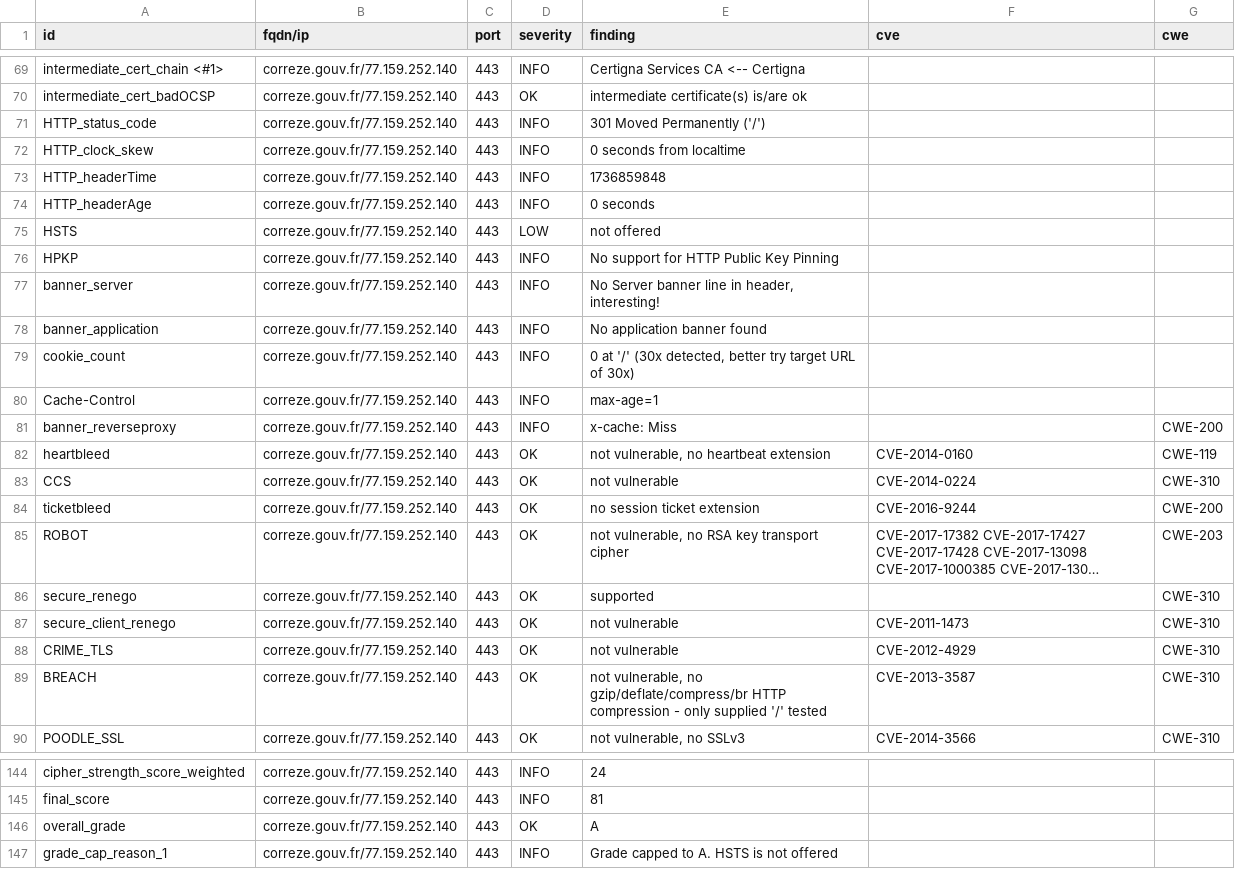
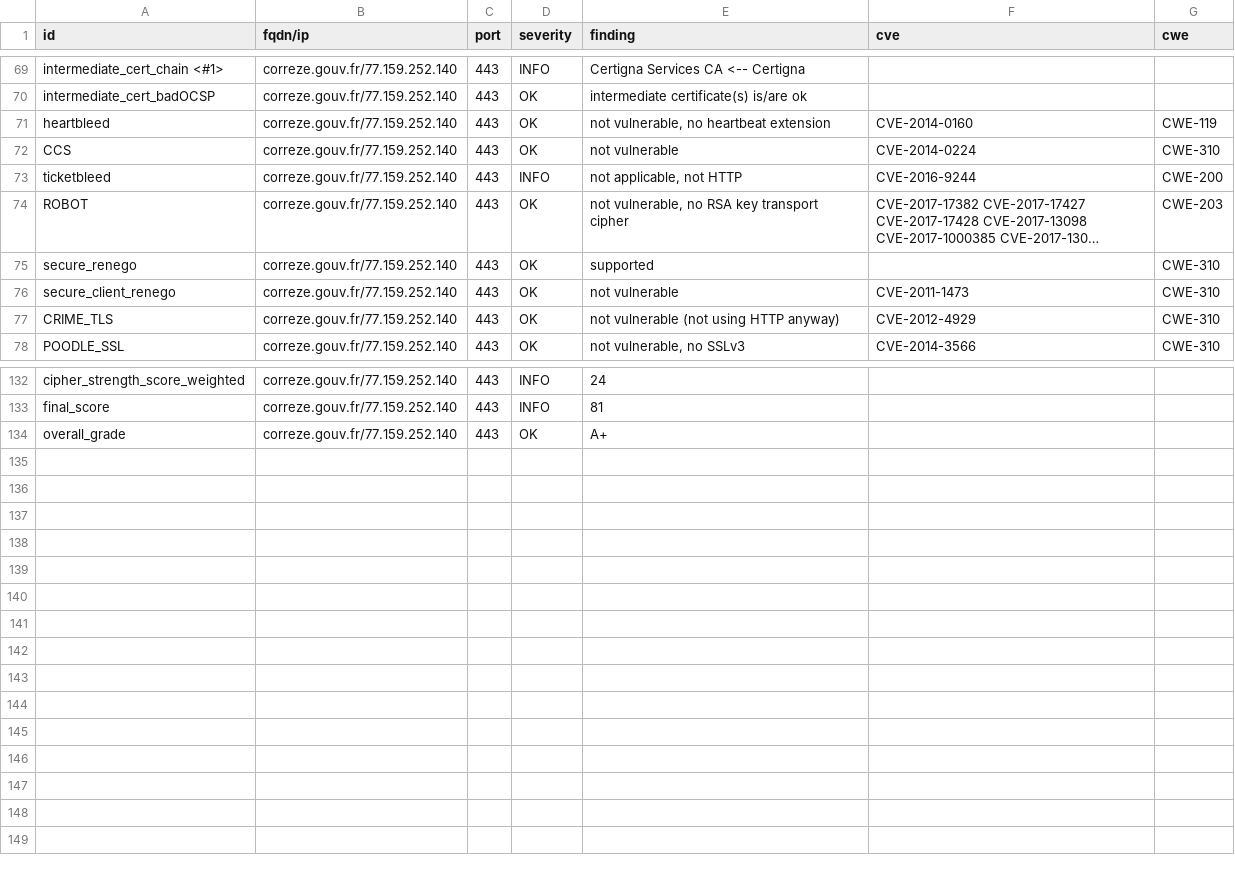
Before and after one commit to GKO-org/dashlordPrd3, a CSV file: results/aHR0cHM6Ly9jb3JyZXplLmdvdXYuZnI=/testssl.csv, drawn as a sheet; only a part is shown, gaps mark what is left out; long unchanged cells end in …; removed rows and columns are numbered as before the commit, all else as after; the diff covers the shown part only; the diff names each change by its address in the sheet, - before the commit and + after, or states it on an @@ line.

Commit message:
update: https://correze.gouv.fr

```diff
--- a/results/aHR0cHM6Ly9jb3JyZXplLmdvdXYuZnI=/testssl.csv
+++ b/results/aHR0cHM6Ly9jb3JyZXplLmdvdXYuZnI=/testssl.csv
-row 71: HTTP_status_code | correze.gouv.fr/77.159.252.140 | 443 | INFO | 301 Moved Permanently ('/')
-row 72: HTTP_clock_skew | correze.gouv.fr/77.159.252.140 | 443 | INFO | 0 seconds from localtime
-row 73: HTTP_headerTime | correze.gouv.fr/77.159.252.140 | 443 | INFO | 1736859848
-row 74: HTTP_headerAge | correze.gouv.fr/77.159.252.140 | 443 | INFO | 0 seconds
-row 75: HSTS | correze.gouv.fr/77.159.252.140 | 443 | LOW | not offered
-row 76: HPKP | correze.gouv.fr/77.159.252.140 | 443 | INFO | No support for HTTP Public Key Pinning
-row 77: banner_server | correze.gouv.fr/77.159.252.140 | 443 | INFO | No Server banner line in header, interesting!
-row 78: banner_application | correze.gouv.fr/77.159.252.140 | 443 | INFO | No application banner found
-row 79: cookie_count | correze.gouv.fr/77.159.252.140 | 443 | INFO | 0 at '/' (30x detected, better try target URL of 30x)
-row 80: Cache-Control | correze.gouv.fr/77.159.252.140 | 443 | INFO | max-age=1
-row 81: banner_reverseproxy | correze.gouv.fr/77.159.252.140 | 443 | INFO | x-cache: Miss |  | CWE-200
-D73 (severity): OK
+D73 (severity): INFO
-E73 (finding): no session ticket extension
+E73 (finding): not applicable, not HTTP
-E77 (finding): not vulnerable
+E77 (finding): not vulnerable (not using HTTP anyway)
-row 89: BREACH | correze.gouv.fr/77.159.252.140 | 443 | OK | not vulnerable, no gzip/deflate/compress/br HTTP compression - only supplied '/' tested | CVE-2013-3587 | CWE-310
-E134 (finding): A
+E134 (finding): A+
-row 147: grade_cap_reason_1 | correze.gouv.fr/77.159.252.140 | 443 | INFO | Grade capped to A. HSTS is not offered
```
Also changed, not shown: 4 edited cells elsewhere in this file, 9 other files.
